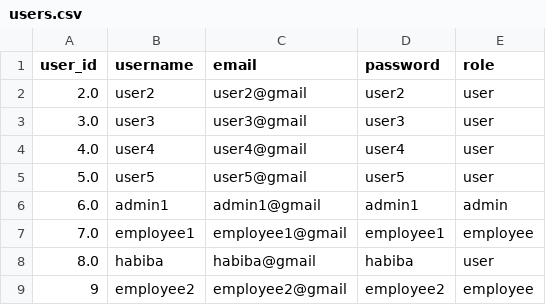
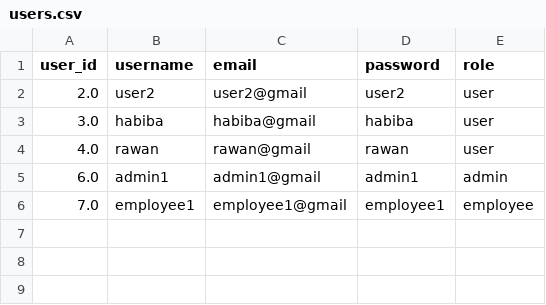
Before and after one commit to Habiba-MD/Library_Management_System, a CSV file: users.csv, drawn as a sheet.

```diff
--- a/users.csv
+++ b/users.csv
@@ -2,8 +2,5 @@ user_id,username,email,password,role
 2.0,user2,user2@gmail,user2,user
-3.0,user3,user3@gmail,user3,user
-4.0,user4,user4@gmail,user4,user
-5.0,user5,user5@gmail,user5,user
+3.0,habiba,habiba@gmail,habiba,user
+4.0,rawan,rawan@gmail,rawan,user
 6.0,admin1,admin1@gmail,admin1,admin
 7.0,employee1,employee1@gmail,employee1,employee
-8.0,habiba,habiba@gmail,habiba,user
-9,employee2,employee2@gmail,employee2,employee
```
Also changed, not shown: books.csv, loans.csv, 1 other file.
